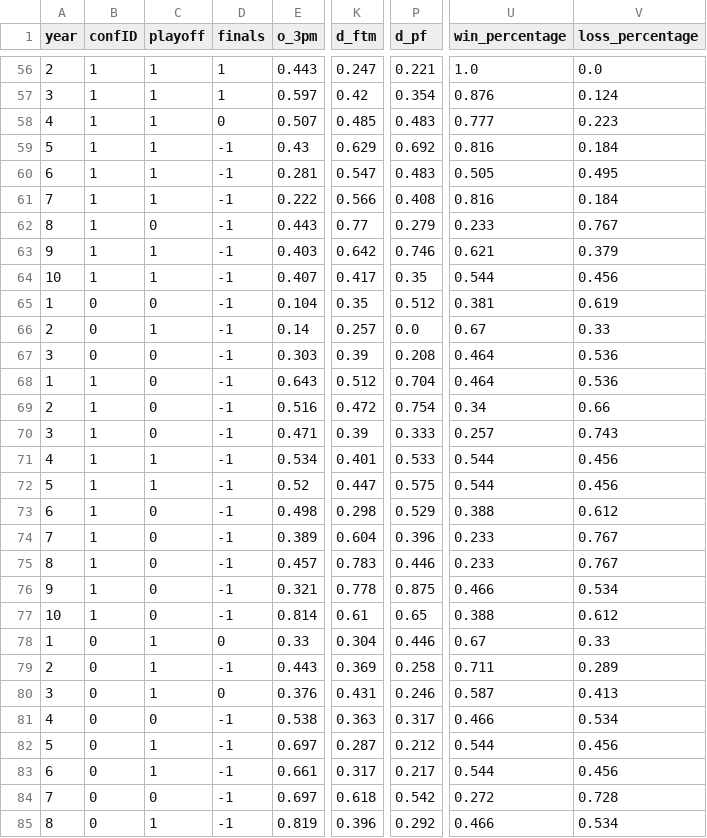
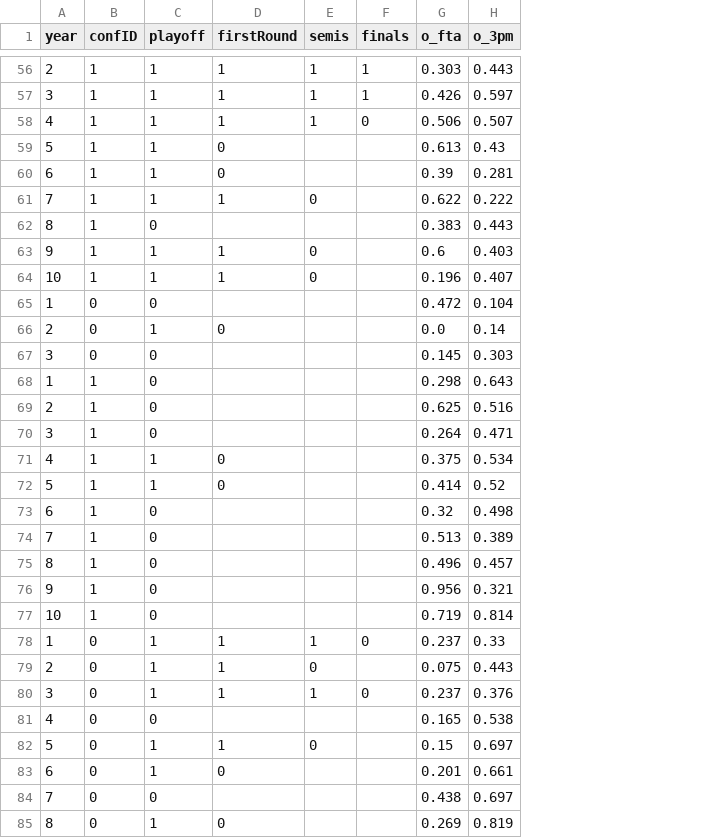
Before and after one commit to jogp10/WnbaPlayoffsPredicting, a CSV file: prep_data/prepared_dataset.csv, drawn as a sheet; only a part is shown, gaps mark what is left out; removed rows and columns are numbered as before the commit, all else as after; the diff covers the shown part only; the diff names each change by its address in the sheet, - before the commit and + after, or states it on an @@ line.

```diff
--- a/prep_data/prepared_dataset.csv
+++ b/prep_data/prepared_dataset.csv
+column D (firstRound), rows 56-85: 1 | 1 | 1 | 0 | 0 | 1 |  | 1 | 1 |  | 0 |  |  |  |  | 0 | 0 |  |  |  |  |  | 1 | 1 | 1 |  | 1 | 0 |  | 0
+column E (semis), rows 56-82: 1 | 1 | 1 |  |  | 0 |  | 0 | 0 |  |  |  |  |  |  |  |  |  |  |  |  |  | 1 | 0 | 1 |  | 0
+column G (o_fta), rows 56-85: 0.303 | 0.426 | 0.506 | 0.613 | 0.39 | 0.622 | 0.383 | 0.6 | 0.196 | 0.472 | 0.0 | 0.145 | 0.298 | 0.625 | 0.264 | 0.375 | 0.414 | 0.32 | 0.513 | 0.496 | 0.956 | 0.719 | 0.237 | 0.075 | 0.237 | 0.165 | 0.15 | 0.201 | 0.438 | 0.269
-column K (d_ftm), rows 56-85: 0.247 | 0.42 | 0.485 | 0.629 | 0.547 | 0.566 | 0.77 | 0.642 | 0.417 | 0.35 | 0.257 | 0.39 | 0.512 | 0.472 | 0.39 | 0.401 | 0.447 | 0.298 | 0.604 | 0.783 | 0.778 | 0.61 | 0.304 | 0.369 | 0.431 | 0.363 | 0.287 | 0.317 | 0.618 | 0.396
-column P (d_pf), rows 56-85: 0.221 | 0.354 | 0.483 | 0.692 | 0.483 | 0.408 | 0.279 | 0.746 | 0.35 | 0.512 | 0.0 | 0.208 | 0.704 | 0.754 | 0.333 | 0.533 | 0.575 | 0.529 | 0.396 | 0.446 | 0.875 | 0.65 | 0.446 | 0.258 | 0.246 | 0.317 | 0.212 | 0.217 | 0.542 | 0.292
-column U (win_percentage), rows 56-85: 1.0 | 0.876 | 0.777 | 0.816 | 0.505 | 0.816 | 0.233 | 0.621 | 0.544 | 0.381 | 0.67 | 0.464 | 0.464 | 0.34 | 0.257 | 0.544 | 0.544 | 0.388 | 0.233 | 0.233 | 0.466 | 0.388 | 0.67 | 0.711 | 0.587 | 0.466 | 0.544 | 0.544 | 0.272 | 0.466
-column V (loss_percentage), rows 56-85: 0.0 | 0.124 | 0.223 | 0.184 | 0.495 | 0.184 | 0.767 | 0.379 | 0.456 | 0.619 | 0.33 | 0.536 | 0.536 | 0.66 | 0.743 | 0.456 | 0.456 | 0.612 | 0.767 | 0.767 | 0.534 | 0.612 | 0.33 | 0.289 | 0.413 | 0.534 | 0.456 | 0.456 | 0.728 | 0.534
-F59:F77 (finals): -1
+F59:F77 (finals): (empty)
-F79 (finals): -1
+F79 (finals): (empty)
-F81:F85 (finals): -1
+F81:F85 (finals): (empty)
```
Also changed, not shown: 97 edited cells elsewhere in this file, prep_data/teams_df.csv, 7 other files.
